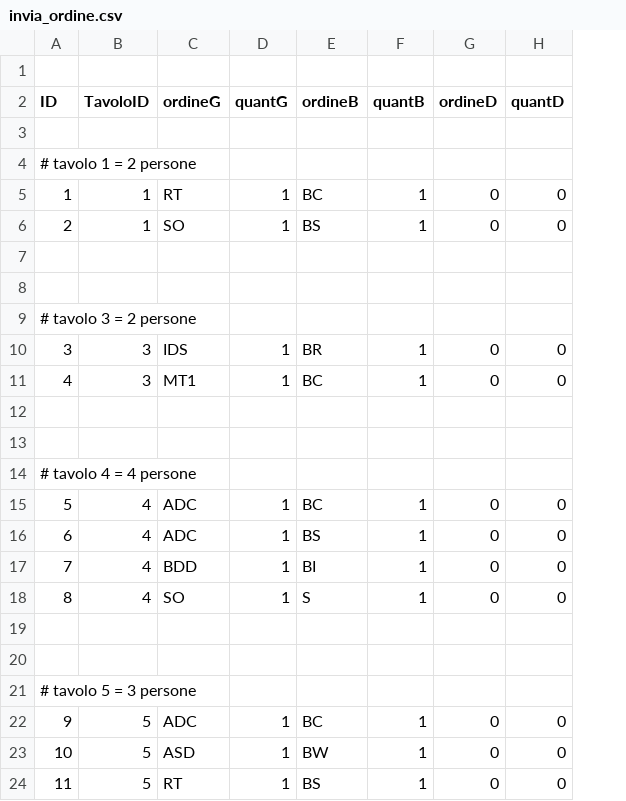
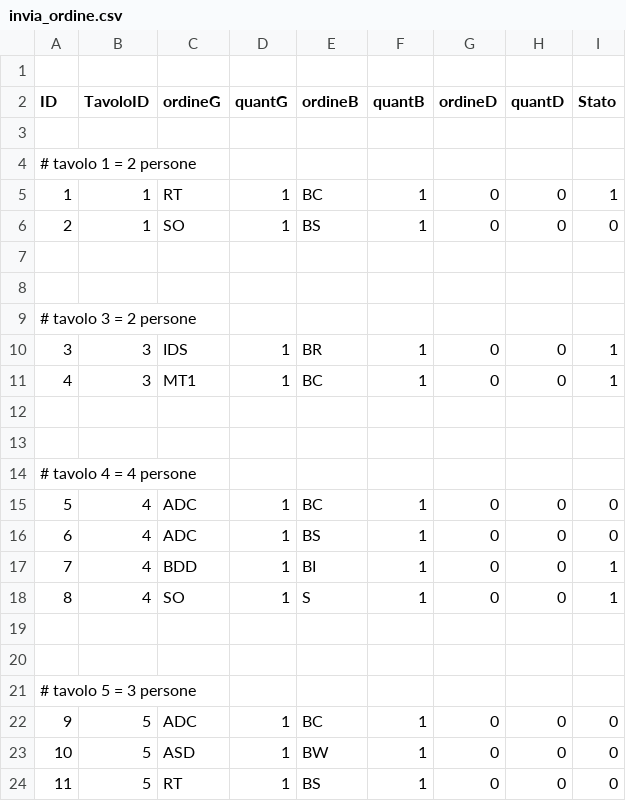
Before and after one commit to ritataa/ParthenoPub, a CSV file: db/prenotazioni/invia_ordine.csv, drawn as a sheet; the diff names each change by its address in the sheet, - before the commit and + after, or states it on an @@ line.

```diff
--- a/db/prenotazioni/invia_ordine.csv
+++ b/db/prenotazioni/invia_ordine.csv
+column I (Stato), rows 5-24: 1 | 0 |  |  |  | 1 | 1 |  |  |  | 0 | 0 | 1 | 1 |  |  |  | 0 | 0 | 0
```
Also changed, not shown: 12 other files.
